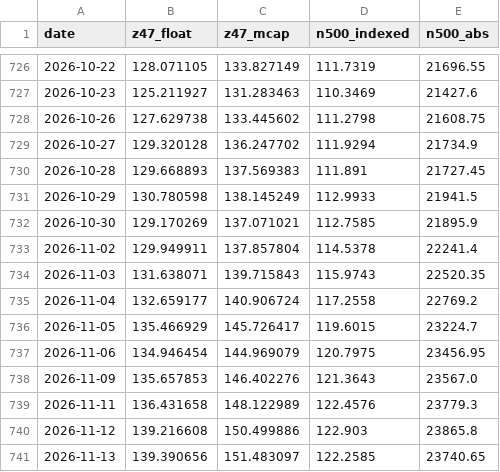
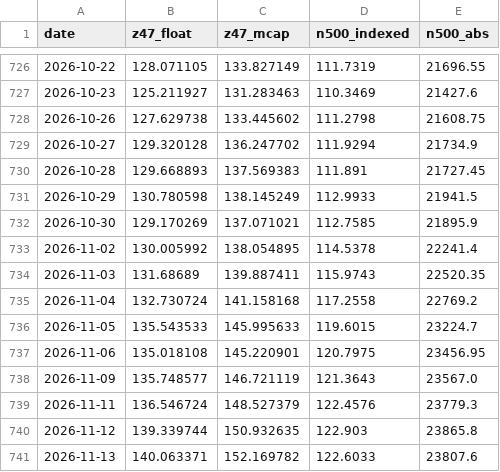
Before and after one commit to EverythingDesign/z47-index-feed, a CSV file: z47_history.csv, drawn as a sheet; only a part is shown, gaps mark what is left out.

```diff
--- a/z47_history.csv
+++ b/z47_history.csv
@@ -732,10 +732,10 @@ date,z47_float,z47_mcap,n500_indexed,n500_abs
 2026-10-30,129.170269,137.071021,112.7585,21895.9
-2026-11-02,129.949911,137.857804,114.5378,22241.4
-2026-11-03,131.638071,139.715843,115.9743,22520.35
-2026-11-04,132.659177,140.906724,117.2558,22769.2
-2026-11-05,135.466929,145.726417,119.6015,23224.7
-2026-11-06,134.946454,144.969079,120.7975,23456.95
-2026-11-09,135.657853,146.402276,121.3643,23567.0
-2026-11-11,136.431658,148.122989,122.4576,23779.3
-2026-11-12,139.216608,150.499886,122.903,23865.8
-2026-11-13,139.390656,151.483097,122.2585,23740.65
+2026-11-02,130.005992,138.054895,114.5378,22241.4
+2026-11-03,131.68689,139.887411,115.9743,22520.35
+2026-11-04,132.730724,141.158168,117.2558,22769.2
+2026-11-05,135.543533,145.995633,119.6015,23224.7
+2026-11-06,135.018108,145.220901,120.7975,23456.95
+2026-11-09,135.748577,146.721119,121.3643,23567.0
+2026-11-11,136.546724,148.527379,122.4576,23779.3
+2026-11-12,139.339744,150.932635,122.903,23865.8
+2026-11-13,140.063371,152.169782,122.6033,23807.6
```
Also changed, not shown: 2 other files.
